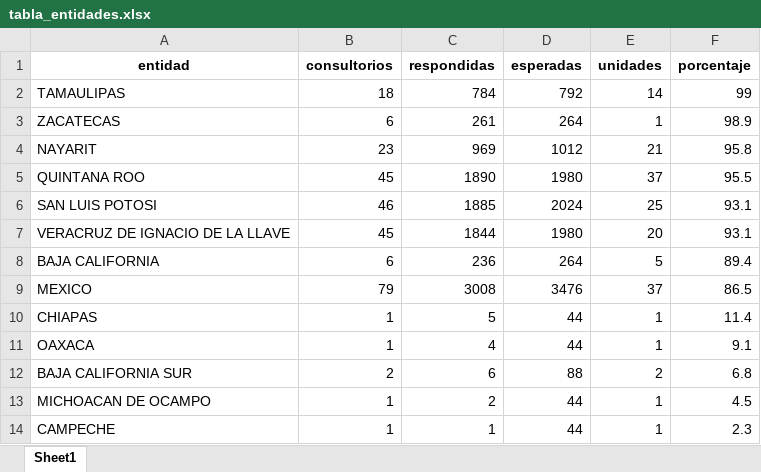
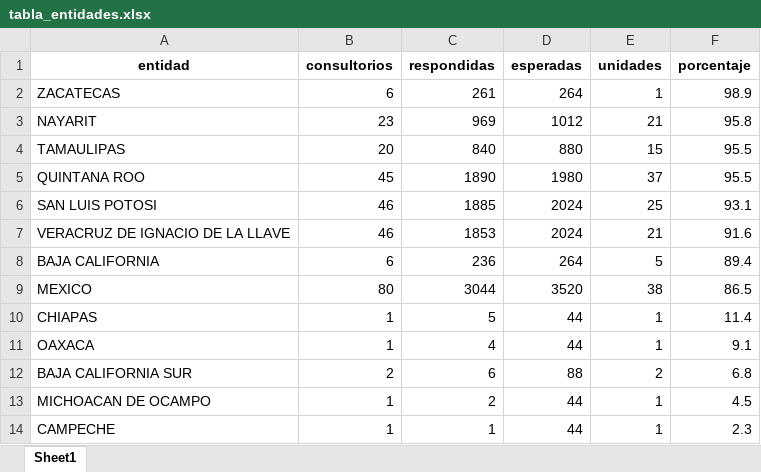
Before and after one commit to servicios-imss-b/informe--de-ang, an Excel workbook: tabla_entidades.xlsx, sheet Sheet1, drawn as a sheet; values as stored, in another font and other column widths than the file's, no borders; removed rows and columns are numbered as before the commit, all else as after; the diff names each change by its address in the sheet, - before the commit and + after, or states it on an @@ line.

```diff
--- a/tabla_entidades.xlsx (sheet Sheet1)
+++ b/tabla_entidades.xlsx (sheet Sheet1)
-row 2: TAMAULIPAS | 18 | 784 | 792 | 14 | 99
+row 4: TAMAULIPAS | 20 | 840 | 880 | 15 | 95.5
-B7 (consultorios): 45
+B7 (consultorios): 46
-C7 (respondidas): 1844
+C7 (respondidas): 1853
-D7 (esperadas): 1980
+D7 (esperadas): 2024
-E7 (unidades): 20
+E7 (unidades): 21
-F7 (porcentaje): 93.1
+F7 (porcentaje): 91.6
-B9 (consultorios): 79
+B9 (consultorios): 80
-C9 (respondidas): 3008
+C9 (respondidas): 3044
-D9 (esperadas): 3476
+D9 (esperadas): 3520
-E9 (unidades): 37
+E9 (unidades): 38
```
Also changed, not shown: tabla_avance.xlsx, tabla_unidades.xlsx, 1 other file.
